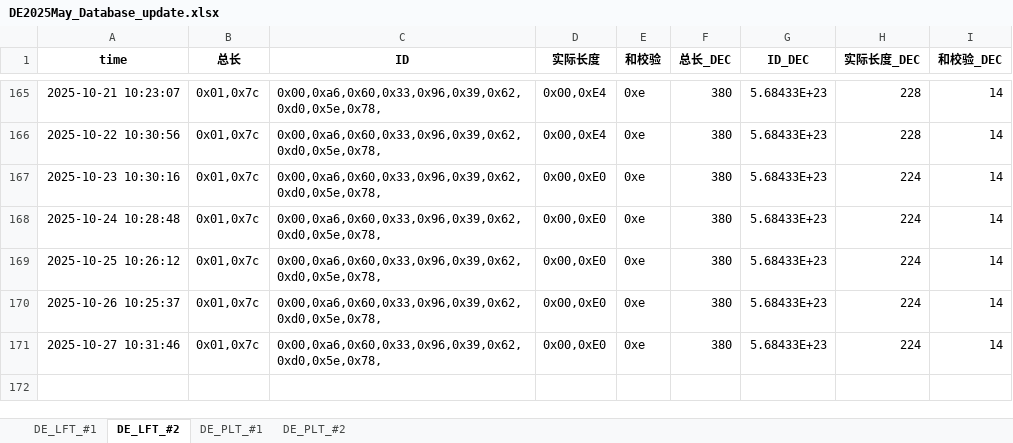
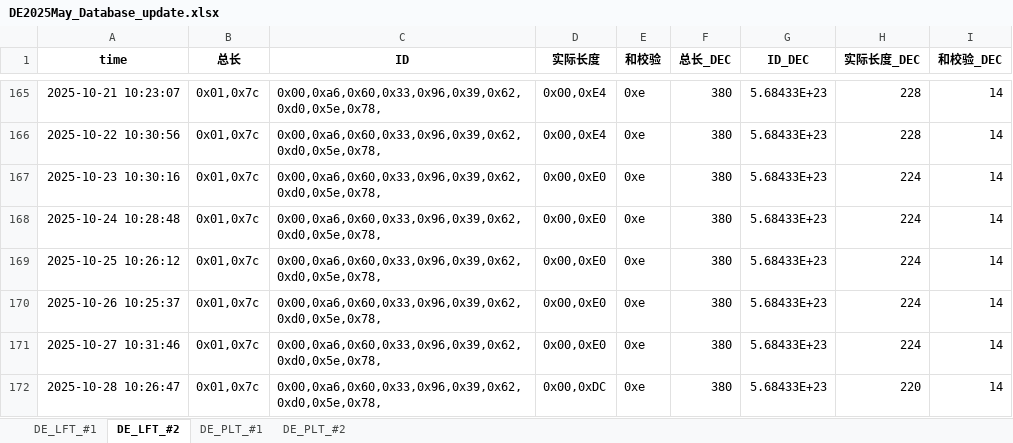
Before and after one commit to weichencsu/millwear_demoapp, an Excel workbook: DE2025May_Database_update.xlsx, sheet DE_LFT_#2, drawn as a sheet; only a part is shown, gaps mark what is left out; values as stored, in another font and other column widths than the file's, no borders; the diff names each change by its address in the sheet, - before the commit and + after, or states it on an @@ line.

```diff
--- a/DE2025May_Database_update.xlsx (sheet DE_LFT_#2)
+++ b/DE2025May_Database_update.xlsx (sheet DE_LFT_#2)
+row 172: 2025-10-28 10:26:47 | 0x01,0x7c | 0x00,0xa6,0x60,0x33,0x96,0x39,0x62,0xd0,0x5e,0x78, | 0x00,0xDC | 0xe | 380 | 5.68433E+23 | 220 | 14
```
Also changed, not shown: sheet DE_PLT_#1, sheet DE_PLT_#2, sheet DE_LFT_#1.
